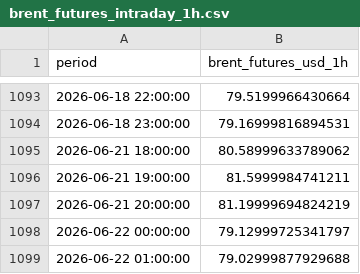
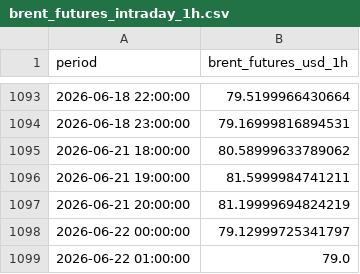
Before and after one commit to felixschrader/dieselpreisprognose, a CSV file: data/brent_futures_intraday_1h.csv, drawn as a sheet; only a part is shown, gaps mark what is left out.

```diff
--- a/data/brent_futures_intraday_1h.csv
+++ b/data/brent_futures_intraday_1h.csv
@@ -1098,2 +1098,2 @@ period,brent_futures_usd_1h
 2026-06-22 00:00:00,79.12999725341797
-2026-06-22 01:00:00,79.02999877929688
+2026-06-22 01:00:00,79.0
```
Also changed, not shown: data/ml/preis_live_log.csv, 1 other file.
